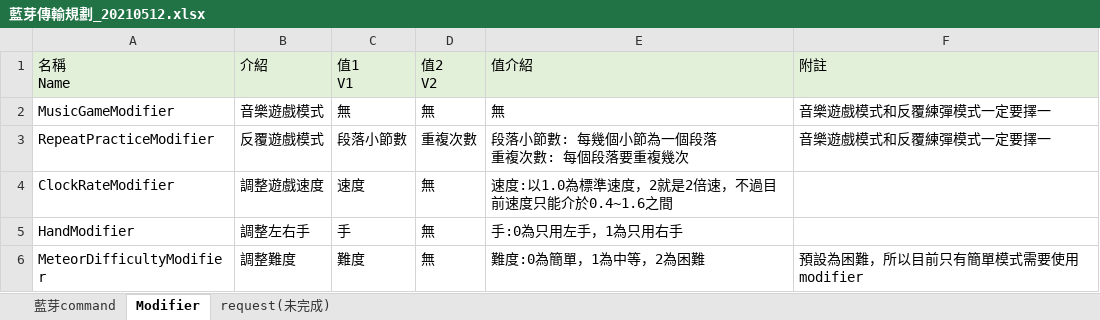
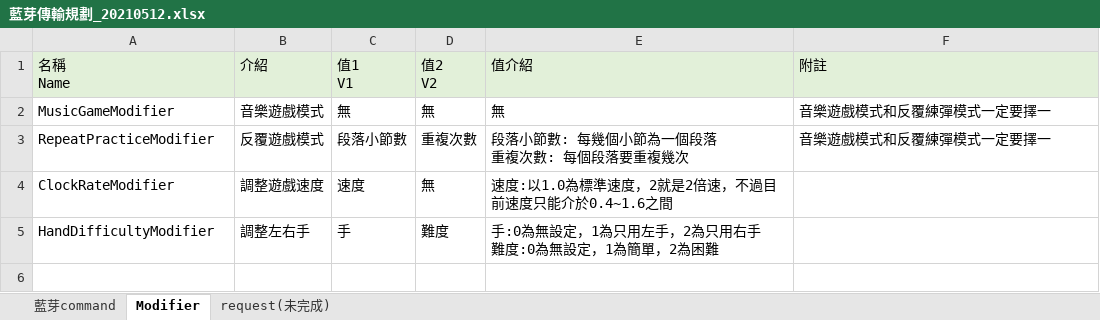
Before and after one commit to lisyaoran51/MeteoKB2, an Excel workbook: 藍芽傳輸規劃_20210512.xlsx, sheet Modifier, drawn as a sheet; values as stored, in another font and other column widths than the file's, no borders; ↵ is a line break in a cell; the diff names each change by its address in the sheet, - before the commit and + after, or states it on an @@ line.

```diff
--- a/藍芽傳輸規劃_20210512.xlsx (sheet Modifier)
+++ b/藍芽傳輸規劃_20210512.xlsx (sheet Modifier)
-A5 (名稱 Name): HandModifier
+A5 (名稱 Name): HandDifficultyModifier
-D5 (值2 V2): 無
+D5 (值2 V2): 難度
-E5 (值介紹): 手:0為只用左手，1為只用右手
+E5 (值介紹): 手:0為無設定，1為只用左手，2為只用右手 ↵ 難度:0為無設定，1為簡單，2為困難
-row 6: MeteorDifficultyModifier | 調整難度 | 難度 | 無 | 難度:0為簡單，1為中等，2為困難 | 預設為困難，所以目前只有簡單模式需要使用modifier
```
Also changed, not shown: sheet 藍芽command, 20 other files.
